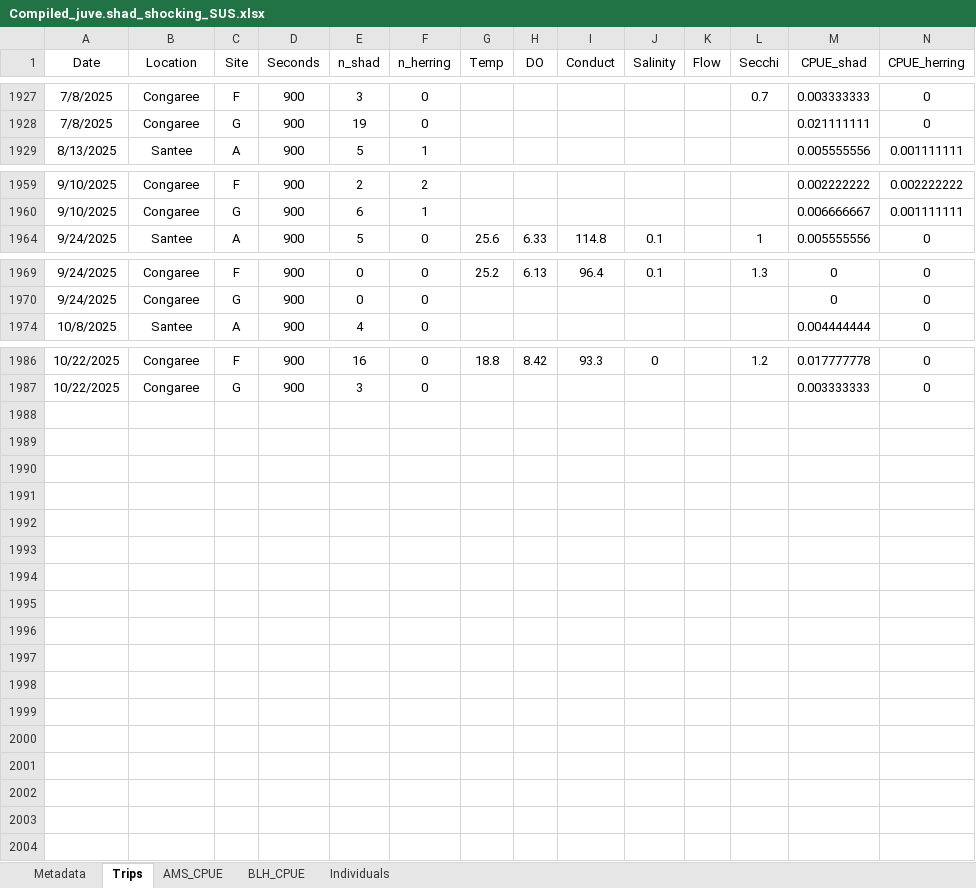
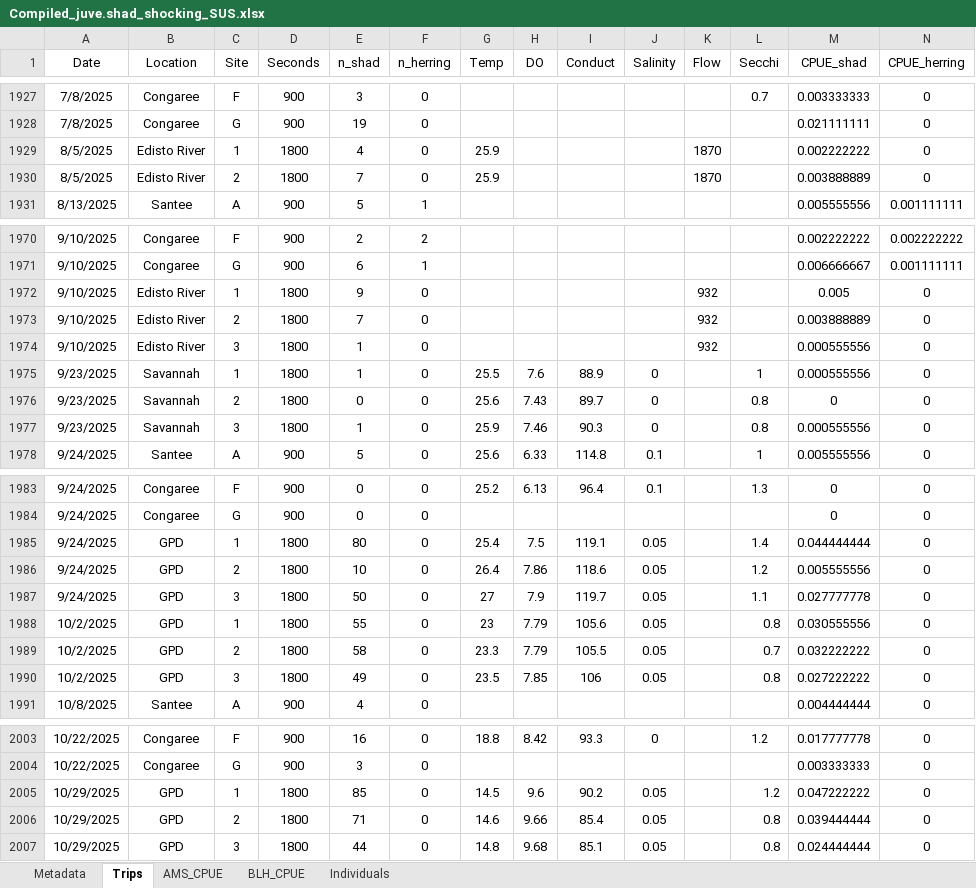
Before and after one commit to K-Hoffstats/JAI, an Excel workbook: Writing/Compiled_juve.shad_shocking_SUS.xlsx, sheet Trips, drawn as a sheet; only a part is shown, gaps mark what is left out; values as stored, in another font and other column widths than the file's, no borders; rows hold the shown columns only; the diff covers the shown part only; the diff names each change by its address in the sheet, - before the commit and + after, or states it on an @@ line.

```diff
--- a/Writing/Compiled_juve.shad_shocking_SUS.xlsx (sheet Trips)
+++ b/Writing/Compiled_juve.shad_shocking_SUS.xlsx (sheet Trips)
+row 1929: 8/5/2025 | Edisto River | 1 | 1800 | 4 | 0 | 25.9 |  |  |  | 1870 |  | 0.002222222 | 0
+row 1930: 8/5/2025 | Edisto River | 2 | 1800 | 7 | 0 | 25.9 |  |  |  | 1870 |  | 0.003888889 | 0
+row 1972: 9/10/2025 | Edisto River | 1 | 1800 | 9 | 0 |  |  |  |  | 932 |  | 0.005 | 0
+row 1973: 9/10/2025 | Edisto River | 2 | 1800 | 7 | 0 |  |  |  |  | 932 |  | 0.003888889 | 0
+row 1974: 9/10/2025 | Edisto River | 3 | 1800 | 1 | 0 |  |  |  |  | 932 |  | 0.000555556 | 0
@@ row 1975 unhidden: 9/23/2025 | Savannah | 1 | 1800 | 1 | 0 | 25.5 | 7.6 | 88.9 | 0 |  | 1 | 0.000555556 | 0 @@
@@ row 1976 unhidden: 9/23/2025 | Savannah | 2 | 1800 | 0 | 0 | 25.6 | 7.43 | 89.7 | 0 |  | 0.8 | 0 | 0 @@
@@ row 1977 unhidden: 9/23/2025 | Savannah | 3 | 1800 | 1 | 0 | 25.9 | 7.46 | 90.3 | 0 |  | 0.8 | 0.000555556 | 0 @@
@@ row 1985 unhidden: 9/24/2025 | GPD | 1 | 1800 | 80 | 0 | 25.4 | 7.5 | 119.1 | 0.05 |  | 1.4 | 0.044444444 | 0 @@
@@ row 1986 unhidden: 9/24/2025 | GPD | 2 | 1800 | 10 | 0 | 26.4 | 7.86 | 118.6 | 0.05 |  | 1.2 | 0.005555556 | 0 @@
@@ row 1987 unhidden: 9/24/2025 | GPD | 3 | 1800 | 50 | 0 | 27 | 7.9 | 119.7 | 0.05 |  | 1.1 | 0.027777778 | 0 @@
+row 1988: 10/2/2025 | GPD | 1 | 1800 | 55 | 0 | 23 | 7.79 | 105.6 | 0.05 |  | 0.8 | 0.030555556 | 0
+row 1989: 10/2/2025 | GPD | 2 | 1800 | 58 | 0 | 23.3 | 7.79 | 105.5 | 0.05 |  | 0.7 | 0.032222222 | 0
+row 1990: 10/2/2025 | GPD | 3 | 1800 | 49 | 0 | 23.5 | 7.85 | 106 | 0.05 |  | 0.8 | 0.027222222 | 0
+row 2005: 10/29/2025 | GPD | 1 | 1800 | 85 | 0 | 14.5 | 9.6 | 90.2 | 0.05 |  | 1.2 | 0.047222222 | 0
+row 2006: 10/29/2025 | GPD | 2 | 1800 | 71 | 0 | 14.6 | 9.66 | 85.4 | 0.05 |  | 0.8 | 0.039444444 | 0
+row 2007: 10/29/2025 | GPD | 3 | 1800 | 44 | 0 | 14.8 | 9.68 | 85.1 | 0.05 |  | 0.8 | 0.024444444 | 0
```
Also changed, not shown: 9 added rows and 18 hidden or unhidden rows elsewhere in this sheet, sheet AMS_CPUE, formulas that keep their value, charts or pictures.
